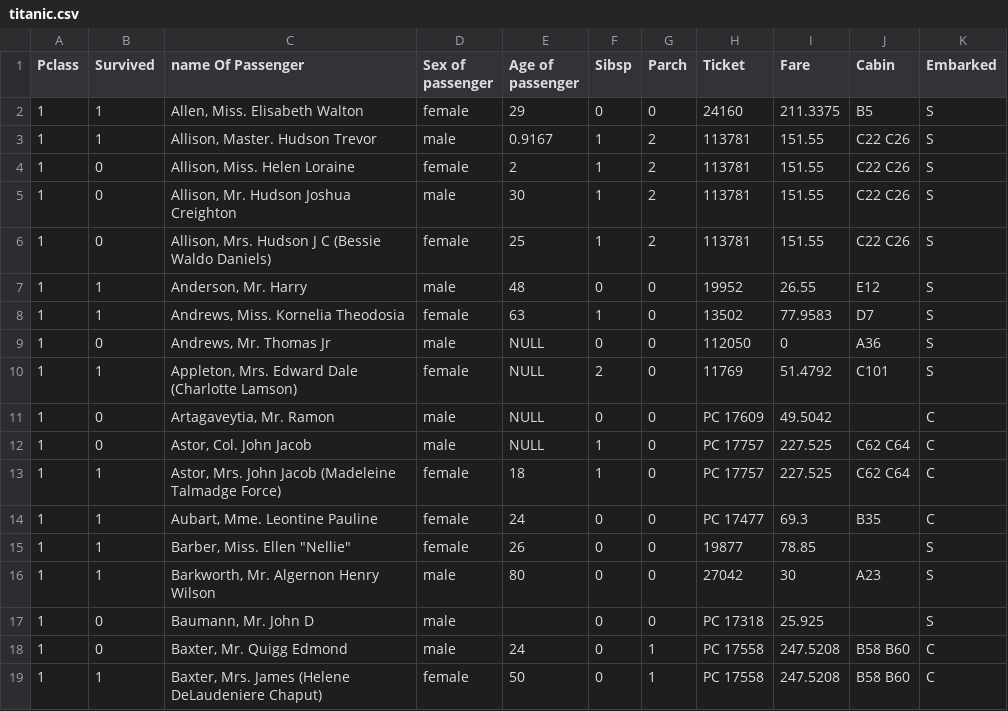
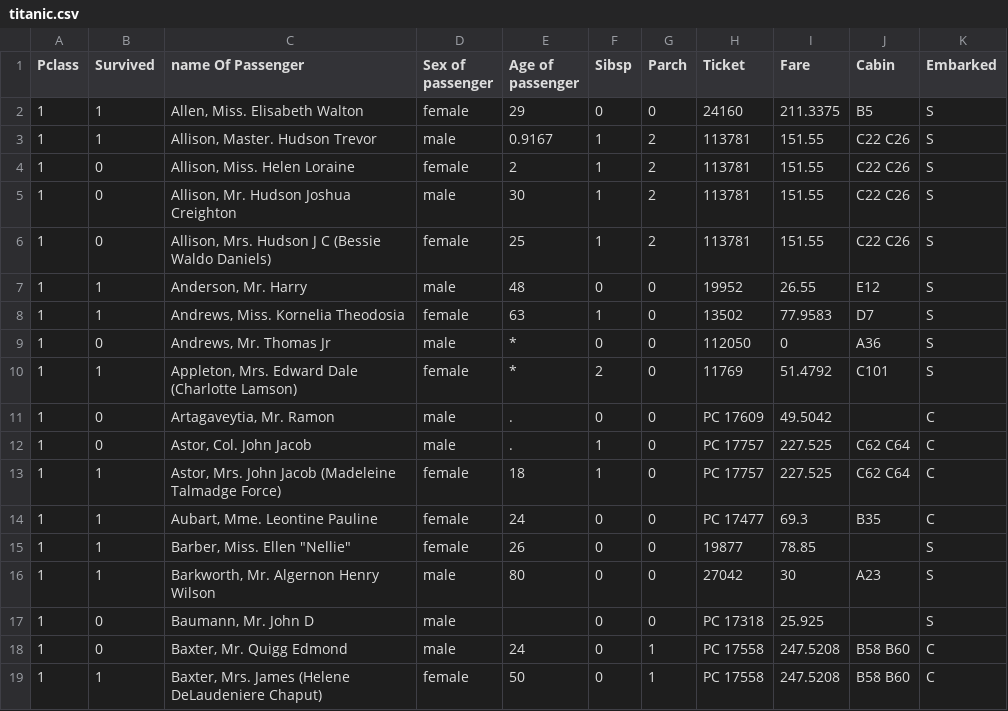
Before and after one commit to datasciencecampus/af_introduction_to_r, a CSV file: Data/titanic.csv, drawn as a sheet; only a part is shown.

```diff
--- a/Data/titanic.csv
+++ b/Data/titanic.csv
@@ -8,6 +8,6 @@ Pclass,Survived,name Of Passenger,Sex of passenger,Age of passenger,Sibsp,Parch,
 1,1,"Andrews, Miss. Kornelia Theodosia",female,63,1,0,13502,77.9583,D7,S
-1,0,"Andrews, Mr. Thomas Jr",male,NULL,0,0,112050,0,A36,S
-1,1,"Appleton, Mrs. Edward Dale (Charlotte Lamson)",female,NULL,2,0,11769,51.4792,C101,S
-1,0,"Artagaveytia, Mr. Ramon",male,NULL,0,0,PC 17609,49.5042,,C
-1,0,"Astor, Col. John Jacob",male,NULL,1,0,PC 17757,227.525,C62 C64,C
+1,0,"Andrews, Mr. Thomas Jr",male,*,0,0,112050,0,A36,S
+1,1,"Appleton, Mrs. Edward Dale (Charlotte Lamson)",female,*,2,0,11769,51.4792,C101,S
+1,0,"Artagaveytia, Mr. Ramon",male,.,0,0,PC 17609,49.5042,,C
+1,0,"Astor, Col. John Jacob",male,.,1,0,PC 17757,227.525,C62 C64,C
 1,1,"Astor, Mrs. John Jacob (Madeleine Talmadge Force)",female,18,1,0,PC 17757,227.525,C62 C64,C
```
Also changed, not shown: 11 other files.
